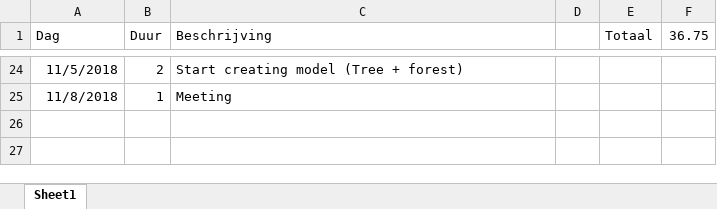
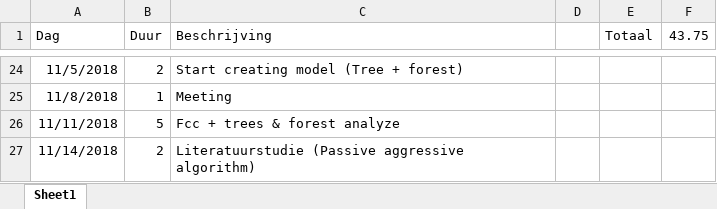
Before and after one commit to TooCools/Masterproef, an Excel workbook: Timesheet.xlsx, sheet Sheet1, drawn as a sheet; only a part is shown, gaps mark what is left out; values as stored, in another font and other column widths than the file's, no borders; the diff names each change by its address in the sheet, - before the commit and + after, or states it on an @@ line.

```diff
--- a/Timesheet.xlsx (sheet Sheet1)
+++ b/Timesheet.xlsx (sheet Sheet1)
-F1: 36.75
+F1: 43.75
+row 26: 11/11/2018 | 5 | Fcc + trees & forest analyze
+row 27: 11/14/2018 | 2 | Literatuurstudie (Passive aggressive algorithm)
```
Also changed, not shown: 3 other files.
